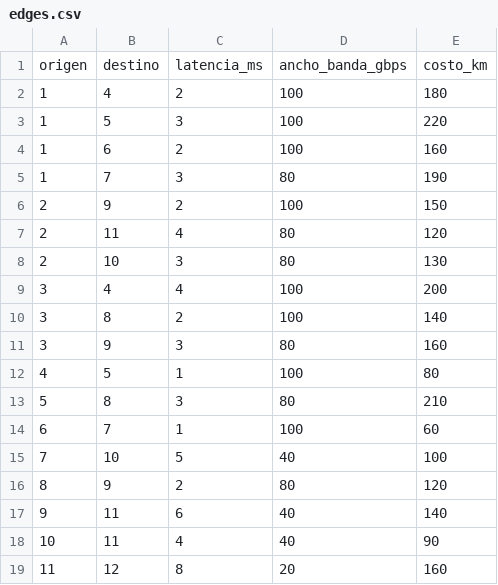
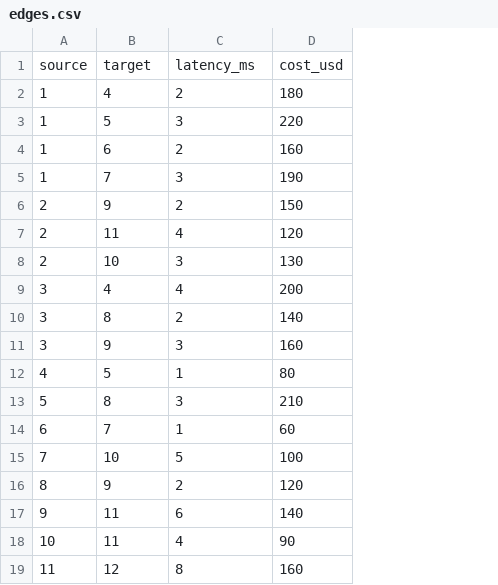
Before and after one commit to reginacabralc/net_optimizer, a CSV file: data/edges.csv, drawn as a sheet; removed rows and columns are numbered as before the commit, all else as after; the diff names each change by its address in the sheet, - before the commit and + after, or states it on an @@ line.

```diff
--- a/data/edges.csv
+++ b/data/edges.csv
-column D, rows 2-19: 100 | 100 | 100 | 80 | 100 | 80 | 80 | 100 | 100 | 80 | 100 | 80 | 100 | 40 | 80 | 40 | 40 | 20
-row 1: origen | destino | latencia_ms | ancho_banda_gbps | costo_km
+row 1: source | target | latency_ms | cost_usd
```
Also changed, not shown: data/nodes.csv.
